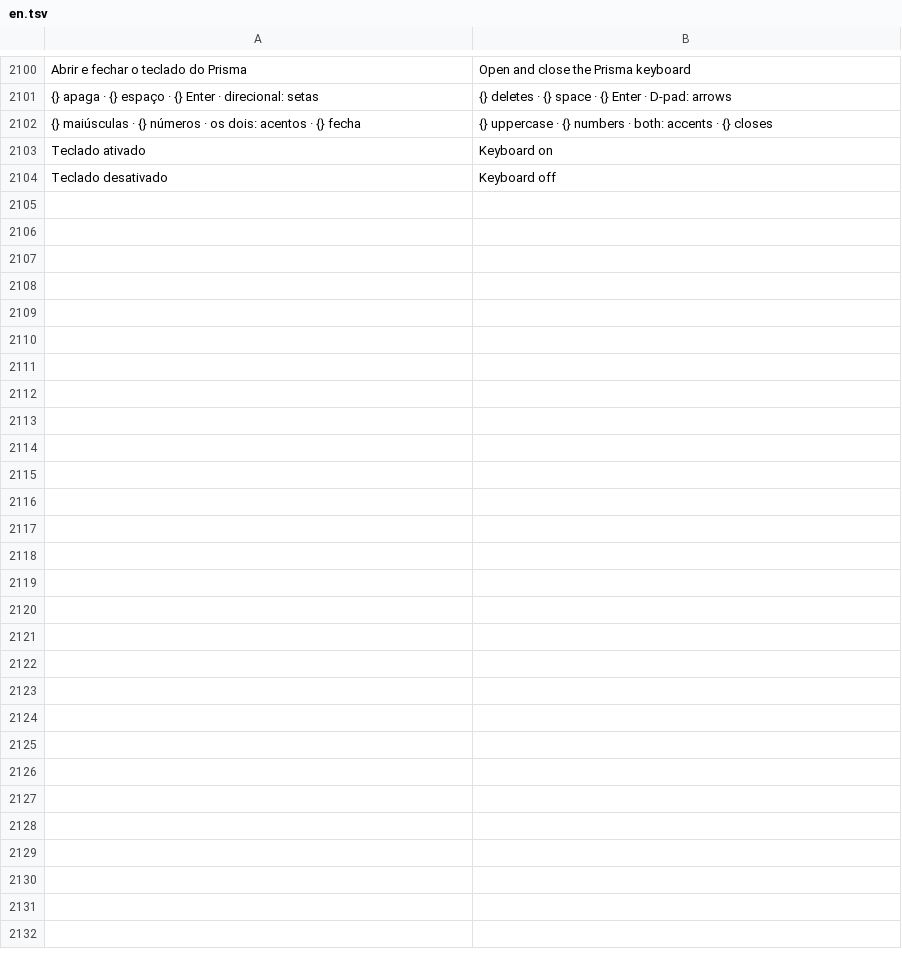
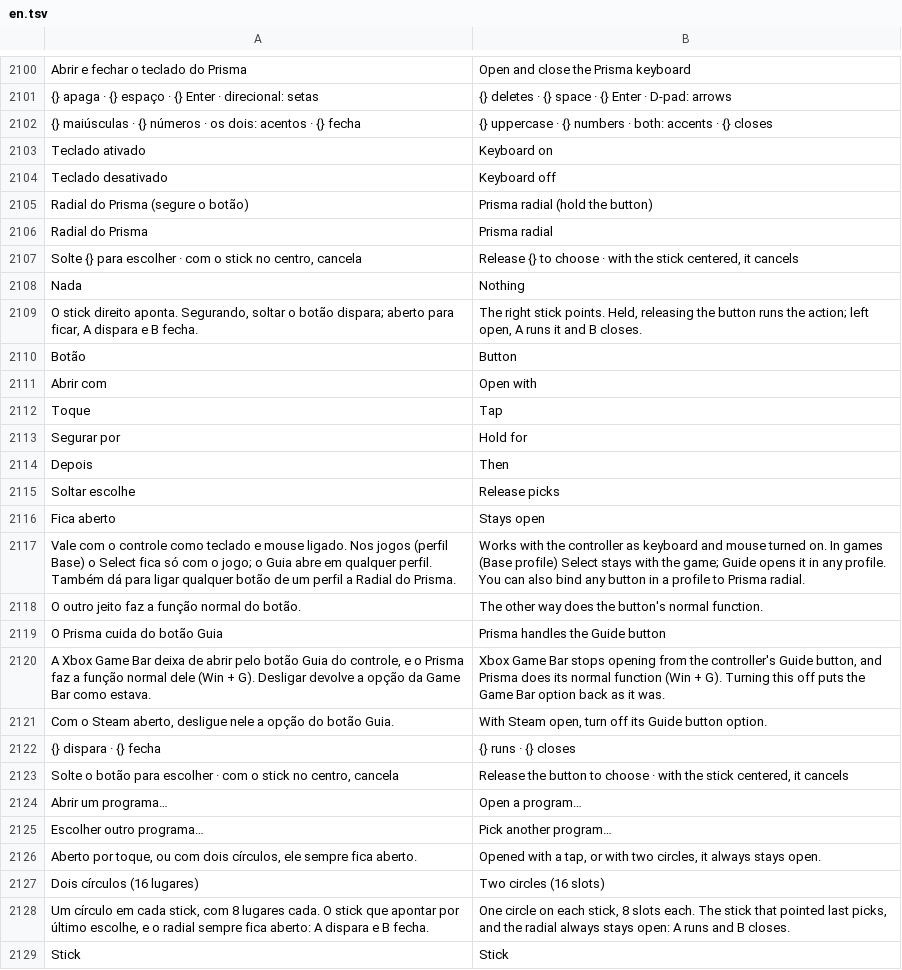
Before and after one commit to maliquem/Prisma, a TSV file: res/en.tsv, drawn as a sheet; only a part is shown, gaps mark what is left out.

```diff
--- a/res/en.tsv
+++ b/res/en.tsv
@@ -2104 +2104,26 @@ Teclado ativado	Keyboard on
 Teclado desativado	Keyboard off
+Radial do Prisma (segure o botão)	Prisma radial (hold the button)
+Radial do Prisma	Prisma radial
+Solte {} para escolher · com o stick no centro, cancela	Release {} to choose · with the stick centered, it cancels
+Nada	Nothing
+O stick direito aponta. Segurando, soltar o botão dispara; aberto para ficar, A dispara e B fecha.	The right stick points. Held, releasing the button runs the action; left open, A runs it and B closes.
+Botão	Button
+Abrir com	Open with
+Toque	Tap
+Segurar por	Hold for
+Depois	Then
+Soltar escolhe	Release picks
+Fica aberto	Stays open
+Vale com o controle como teclado e mouse ligado. Nos jogos (perfil Base) o Select fica só com o jogo; o Guia abre em qualquer perfil. Também dá para ligar qualquer botão de um perfil a Radial do Prisma.	Works with the controller as keyboard and mouse turned on. In games (Base profile) Select stays with the game; Guide opens it in any profile. You can also bind any button in a profile to Prisma radial.
+O outro jeito faz a função normal do botão.	The other way does the button's normal function.
+O Prisma cuida do botão Guia	Prisma handles the Guide button
+A Xbox Game Bar deixa de abrir pelo botão Guia do controle, e o Prisma faz a função normal dele (Win + G). Desligar devolve a opção da Game Bar como estava.	Xbox Game Bar stops opening from the controller's Guide button, and Prisma does its normal function (Win + G). Turning this off puts the Game Bar option back as it was.
+Com o Steam aberto, desligue nele a opção do botão Guia.	With Steam open, turn off its Guide button option.
+{} dispara · {} fecha	{} runs · {} closes
+Solte o botão para escolher · com o stick no centro, cancela	Release the button to choose · with the stick centered, it cancels
+Abrir um programa…	Open a program…
+Escolher outro programa…	Pick another program…
+Aberto por toque, ou com dois círculos, ele sempre fica aberto.	Opened with a tap, or with two circles, it always stays open.
+Dois círculos (16 lugares)	Two circles (16 slots)
+Um círculo em cada stick, com 8 lugares cada. O stick que apontar por último escolhe, e o radial sempre fica aberto: A dispara e B fecha.	One circle on each stick, 8 slots each. The stick that pointed last picks, and the radial always stays open: A runs and B closes.
+Stick	Stick
```
Also changed, not shown: res/es.tsv, res/ru.tsv, 26 other files.
